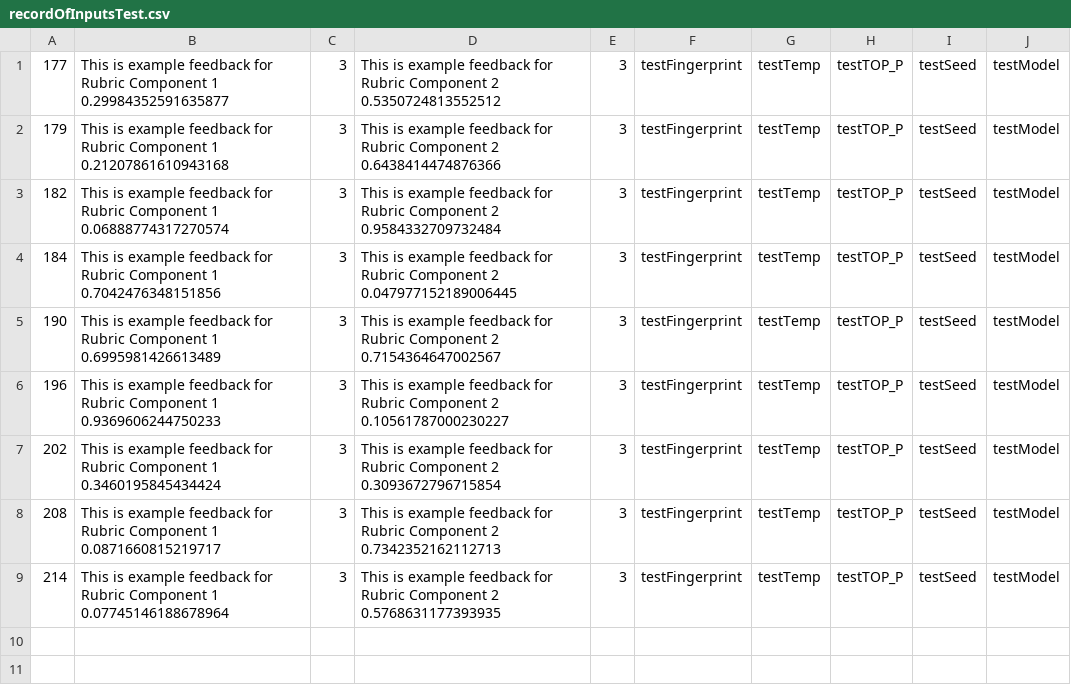
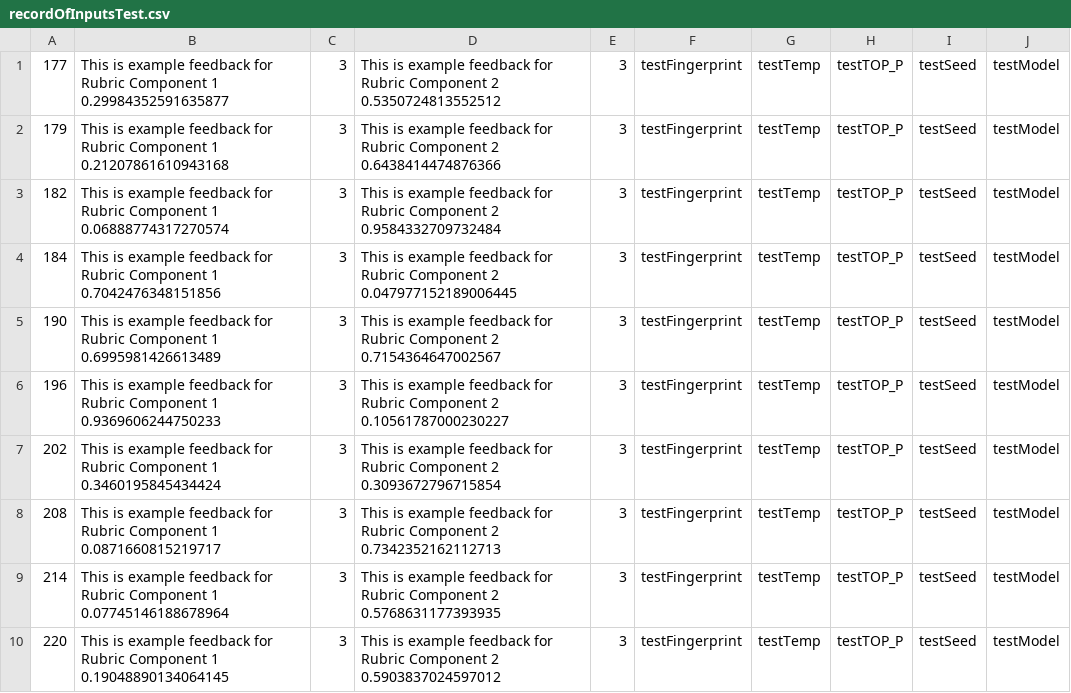
Before and after one commit to b1zley/gpt-markup, a CSV file: backend/recordOfInputsTest.csv, drawn as a sheet.

```diff
--- a/backend/recordOfInputsTest.csv
+++ b/backend/recordOfInputsTest.csv
@@ -9 +9,2 @@
 214,This is example feedback for Rubric Component 1 0.07745146188678964,"3",This is example feedback for Rubric Component 2 0.5768631177393935,"3","testFingerprint","testTemp","testTOP_P","testSeed","testModel"
+220,This is example feedback for Rubric Component 1 0.19048890134064145,"3",This is example feedback for Rubric Component 2 0.5903837024597012,"3","testFingerprint","testTemp","testTOP_P","testSeed","testModel"
```
Also changed, not shown: 3 other files.
